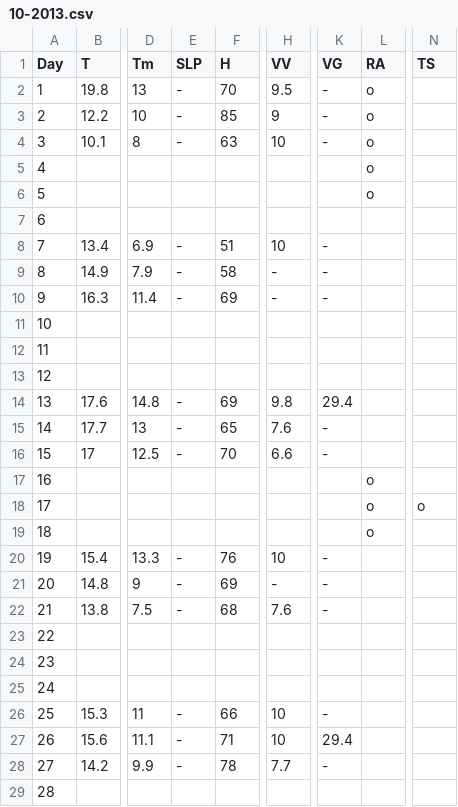
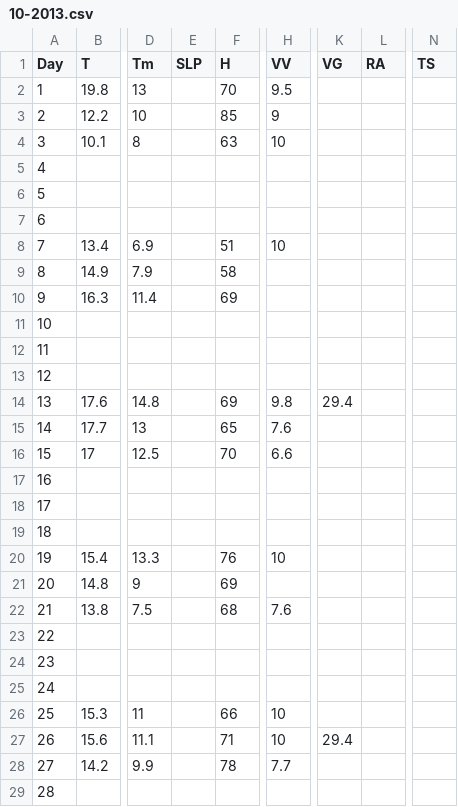
Before and after one commit to erolerdogan/AirQuality_in_Istanbul, a CSV file: data/10-2013.csv, drawn as a sheet; only a part is shown, gaps mark what is left out; the diff covers the shown part only; the diff names each change by its address in the sheet, - before the commit and + after, or states it on an @@ line.

```diff
--- a/data/10-2013.csv
+++ b/data/10-2013.csv
-E2:E4 (SLP): -
+E2:E4 (SLP): (empty)
-K2:K4 (VG): -
+K2:K4 (VG): (empty)
-L2:L6 (RA): o
+L2:L6 (RA): (empty)
-E8:E10 (SLP): -
+E8:E10 (SLP): (empty)
-K8:K10 (VG): -
+K8:K10 (VG): (empty)
-H9:H10 (VV): -
+H9:H10 (VV): (empty)
-E14:E16 (SLP): -
+E14:E16 (SLP): (empty)
-K15:K16 (VG): -
+K15:K16 (VG): (empty)
-L17:L19 (RA): o
+L17:L19 (RA): (empty)
-N18 (TS): o
+N18 (TS): (empty)
-E20:E22 (SLP): -
+E20:E22 (SLP): (empty)
-K20:K22 (VG): -
+K20:K22 (VG): (empty)
-H21 (VV): -
+H21 (VV): (empty)
-E26:E28 (SLP): -
+E26:E28 (SLP): (empty)
-K26 (VG): -
+K26 (VG): (empty)
-K28 (VG): -
+K28 (VG): (empty)
```
Also changed, not shown: 3 edited cells elsewhere in this file, data/1-2013.csv, data/2-2013.csv, 6 other files.
